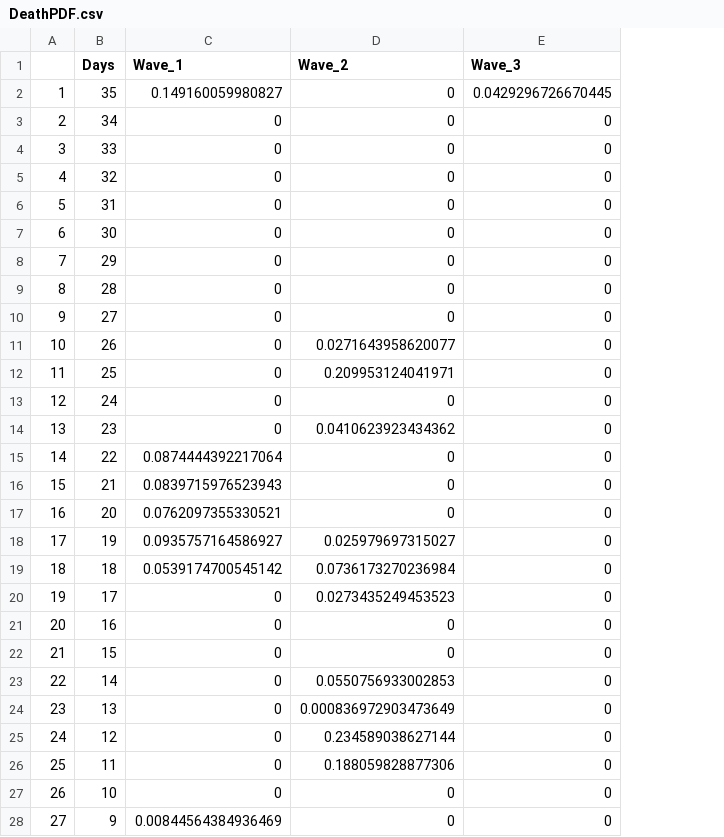
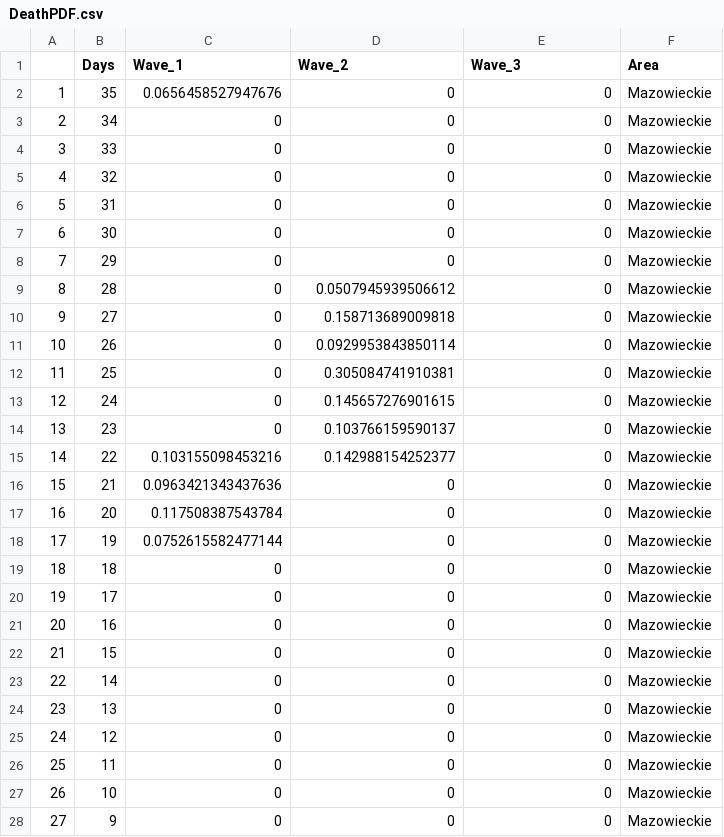
Before and after one commit to MChojnowski/MChojnowski.github.io, a CSV file: COVID/DeathPDF.csv, drawn as a sheet; only a part is shown; the diff covers the shown part only; the diff names each change by its address in the sheet, - before the commit and + after, or states it on an @@ line.

Commit message:
Update Death PDF

```diff
--- a/COVID/DeathPDF.csv
+++ b/COVID/DeathPDF.csv
+column F (Area), rows 2-28: all Mazowieckie
-C2 (Wave_1): 0.149160059980827
+C2 (Wave_1): 0.0656458527947676
-E2 (Wave_3): 0.0429296726670445
+E2 (Wave_3): 0
-D9 (Wave_2): 0
+D9 (Wave_2): 0.0507945939506612
-D10 (Wave_2): 0
+D10 (Wave_2): 0.158713689009818
-D11 (Wave_2): 0.0271643958620077
+D11 (Wave_2): 0.0929953843850114
-D12 (Wave_2): 0.209953124041971
+D12 (Wave_2): 0.305084741910381
-D13 (Wave_2): 0
+D13 (Wave_2): 0.145657276901615
-D14 (Wave_2): 0.0410623923434362
+D14 (Wave_2): 0.103766159590137
-C15 (Wave_1): 0.0874444392217064
+C15 (Wave_1): 0.103155098453216
-D15 (Wave_2): 0
+D15 (Wave_2): 0.142988154252377
-C16 (Wave_1): 0.0839715976523943
+C16 (Wave_1): 0.0963421343437636
-C17 (Wave_1): 0.0762097355330521
+C17 (Wave_1): 0.117508387543784
-C18 (Wave_1): 0.0935757164586927
+C18 (Wave_1): 0.0752615582477144
-D18 (Wave_2): 0.025979697315027
+D18 (Wave_2): 0
-C19 (Wave_1): 0.0539174700545142
+C19 (Wave_1): 0
-D19 (Wave_2): 0.0736173270236984
+D19 (Wave_2): 0
-D20 (Wave_2): 0.0273435249453523
+D20 (Wave_2): 0
-D23 (Wave_2): 0.0550756933002853
+D23 (Wave_2): 0
-D24 (Wave_2): 0.000836972903473649
+D24 (Wave_2): 0
-D25 (Wave_2): 0.234589038627144
+D25 (Wave_2): 0
-D26 (Wave_2): 0.188059828877306
+D26 (Wave_2): 0
-C28 (Wave_1): 0.00844564384936469
+C28 (Wave_1): 0
```
Also changed, not shown: 10 edited cells elsewhere in this file.
